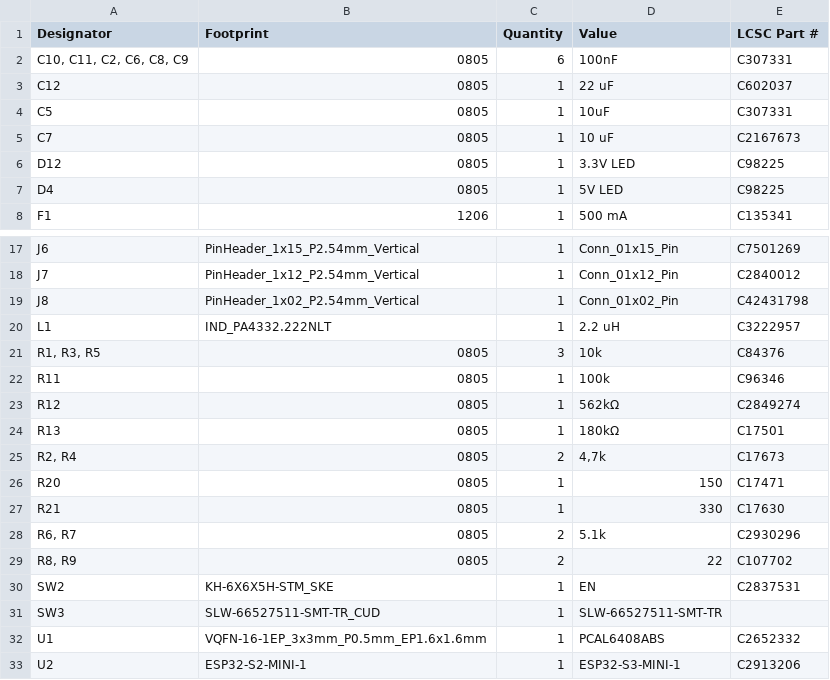
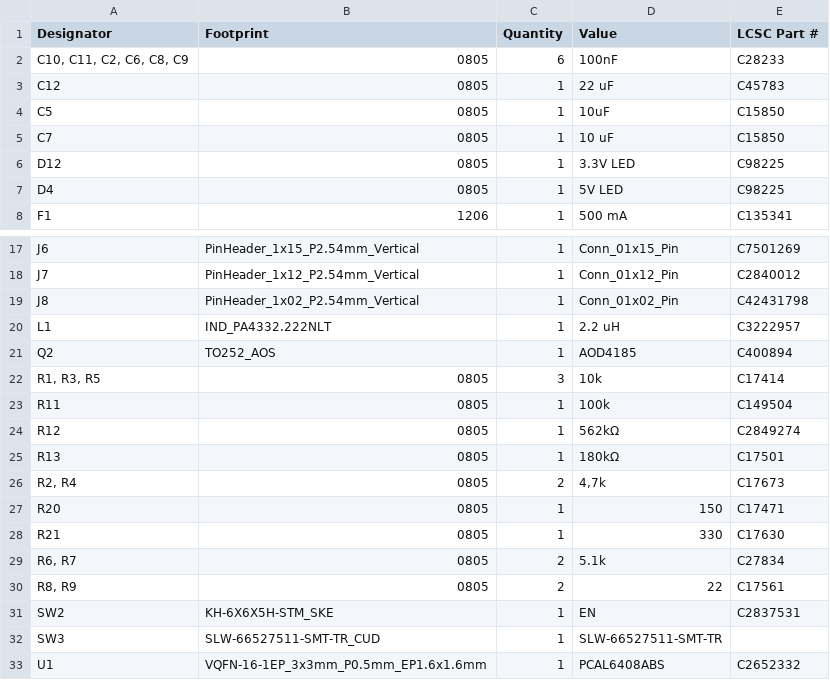
Before and after one commit to zOnlyKroks/pcb-consortium, a CSV file: STM32-S3-Mini-1-Motor-Driver/production/bom.csv, drawn as a sheet; only a part is shown, gaps mark what is left out; the shorter side is filled out with more unchanged rows.

```diff
--- a/STM32-S3-Mini-1-Motor-Driver/production/bom.csv
+++ b/STM32-S3-Mini-1-Motor-Driver/production/bom.csv
@@ -1,6 +1,6 @@
 Designator,Footprint,Quantity,Value,LCSC Part #
-"C10, C11, C2, C6, C8, C9",0805,6,100nF,C307331
-C12,0805,1,22 uF,C602037
-C5,0805,1,10uF,C307331
-C7,0805,1,10 uF,C2167673
+"C10, C11, C2, C6, C8, C9",0805,6,100nF,C28233
+C12,0805,1,22 uF,C45783
+C5,0805,1,10uF,C15850
+C7,0805,1,10 uF,C15850
 D12,0805,1,3.3V LED,C98225
@@ -20,4 +20,5 @@ J8,PinHeader_1x02_P2.54mm_Vertical,1,Conn_01x02_Pin,C42431798
 L1,IND_PA4332.222NLT,1,2.2 uH,C3222957
-"R1, R3, R5",0805,3,10k,C84376
-R11,0805,1,100k,C96346
+Q2,TO252_AOS,1,AOD4185,C400894
+"R1, R3, R5",0805,3,10k,C17414
+R11,0805,1,100k,C149504
 R12,0805,1,562kΩ,C2849274
@@ -27,4 +28,4 @@ R20,0805,1,150,C17471
 R21,0805,1,330,C17630
-"R6, R7",0805,2,5.1k,C2930296
-"R8, R9",0805,2,22,C107702
+"R6, R7",0805,2,5.1k,C27834
+"R8, R9",0805,2,22,C17561
 SW2,KH-6X6X5H-STM_SKE,1,EN,C2837531
```
Also changed, not shown: STM32-S3-Mini-1-Motor-Driver/production/designators.csv, STM32-S3-Mini-1-Motor-Driver/production/positions.csv, 20 other files.
